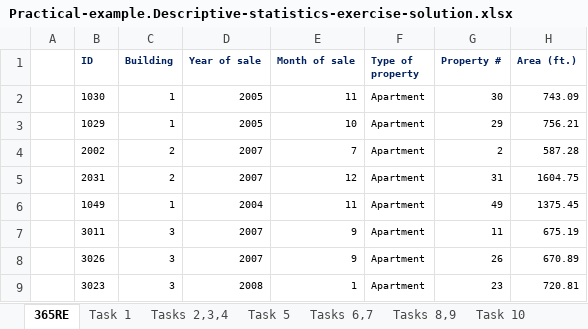
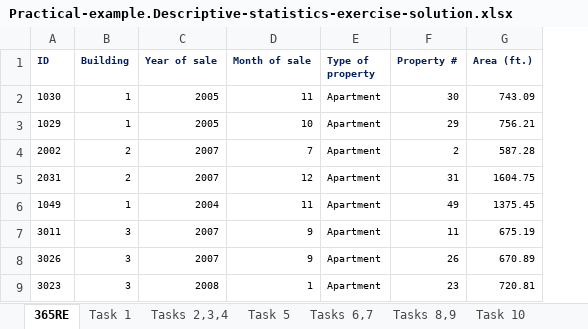
Before and after one commit to Muhammad-Usama-07/Data-Science-Journey, an Excel workbook: Assignments/Assignment#03(DataScience)/Practical-example.Descriptive-statistics-exercise-solution.xlsx, sheet 365RE, drawn as a sheet; only a part is shown; values as stored, in another font and other column widths than the file's, no borders; conditional formats not drawn; the diff names each change by its address in the sheet, - before the commit and + after, or states it on an @@ line.

Commit message:
getting data from excel file

```diff
--- a/Assignments/Assignment#03(DataScience)/Practical-example.Descriptive-statistics-exercise-solution.xlsx (sheet 365RE)
+++ b/Assignments/Assignment#03(DataScience)/Practical-example.Descriptive-statistics-exercise-solution.xlsx (sheet 365RE)
-column A, empty
```
Also changed, not shown: formulas that keep their value, charts or pictures, 1 other file.
